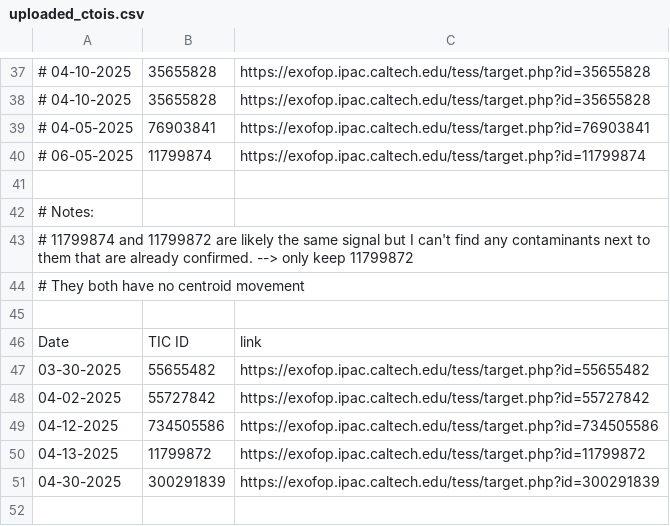
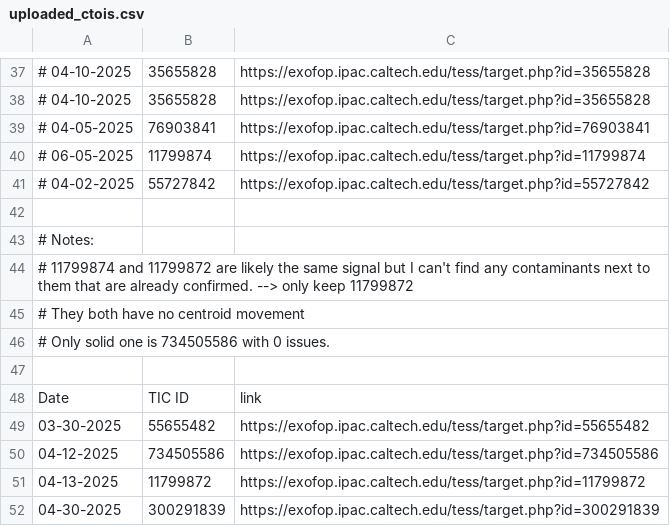
Before and after one commit to kzhu2099/Exoplanets, a CSV file: CTOI Creation/uploaded_ctois.csv, drawn as a sheet; only a part is shown, gaps mark what is left out; removed rows and columns are numbered as before the commit, all else as after; the diff names each change by its address in the sheet, - before the commit and + after, or states it on an @@ line.

```diff
--- a/CTOI Creation/uploaded_ctois.csv
+++ b/CTOI Creation/uploaded_ctois.csv
+row 41: # 04-02-2025 | 55727842 | https://exofop.ipac.caltech.edu/tess/target.php?id=55727842
+row 46: # Only solid one is 734505586 with 0 issues.
-row 48: 04-02-2025 | 55727842 | https://exofop.ipac.caltech.edu/tess/target.php?id=55727842
```
Also changed, not shown: CTOI Creation/Results/ctois.csv, CTOI Creation/Results/stars.csv, 12 other files.
